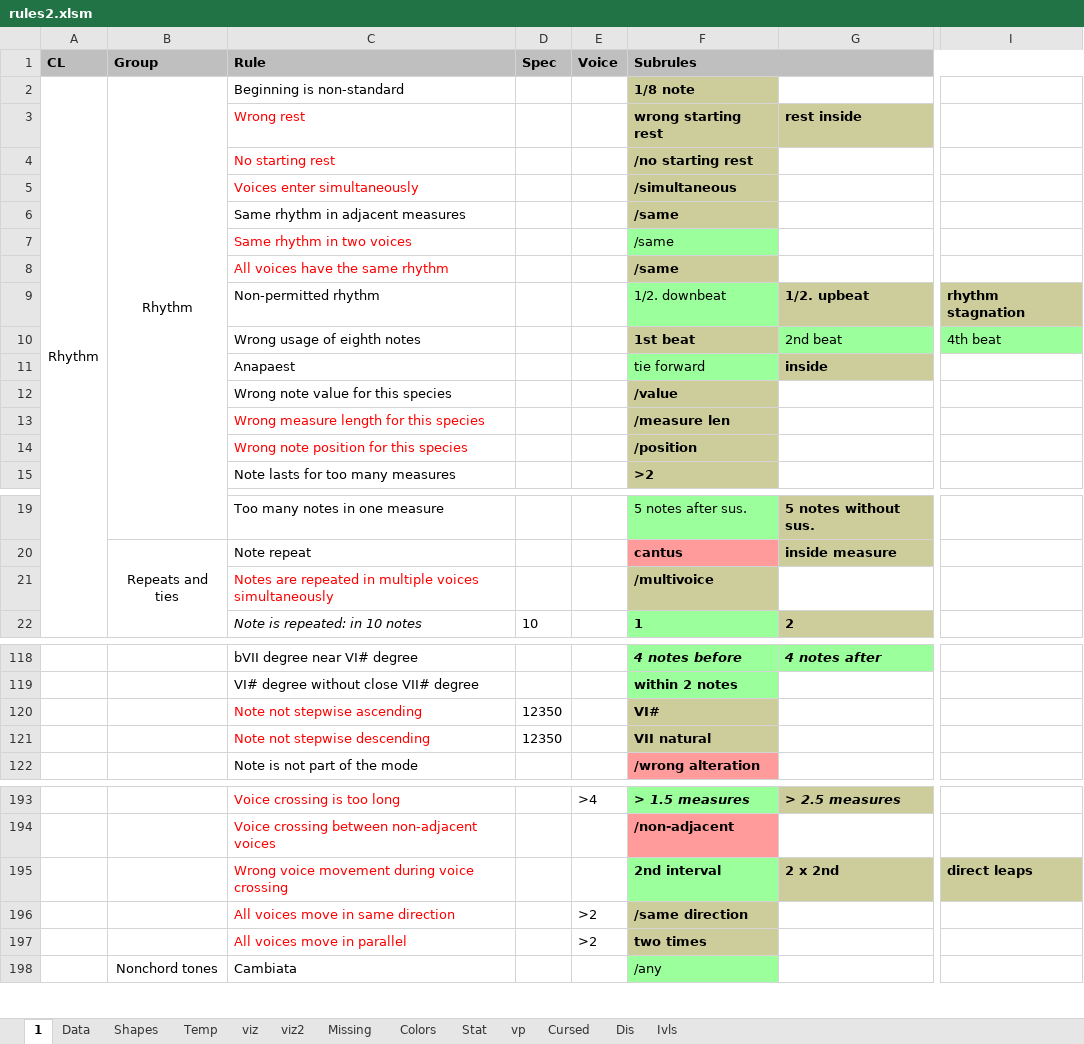
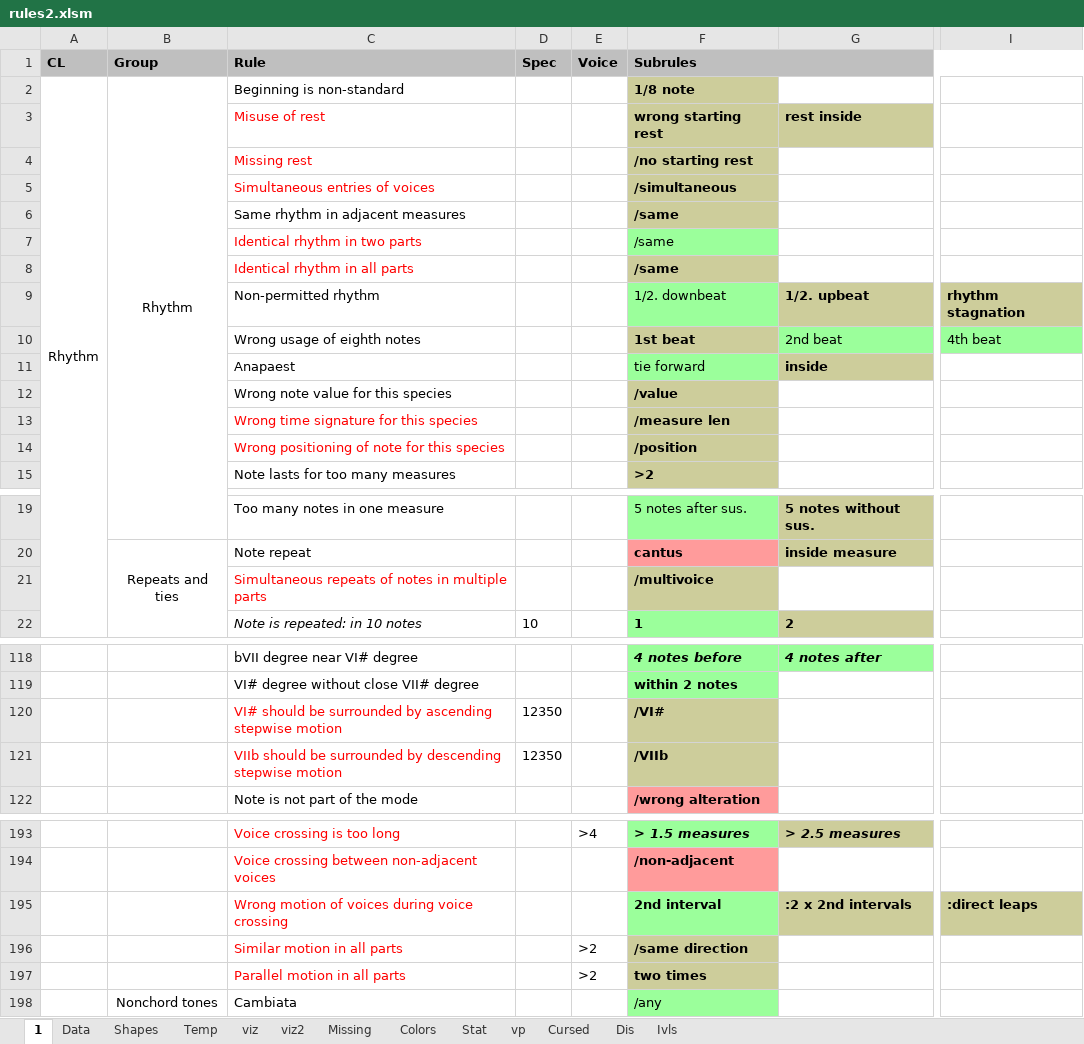
Before and after one commit to Dpst94/MGen, an Excel workbook: MGen/configs/rules2/rules2.xlsm, sheet 1, drawn as a sheet; only a part is shown, gaps mark what is left out; values as stored, in another font and other column widths than the file's, no borders; charts and pictures not drawn; the diff covers the shown part only; the diff names each change by its address in the sheet, - before the commit and + after, or states it on an @@ line.

```diff
--- a/MGen/configs/rules2/rules2.xlsm (sheet 1)
+++ b/MGen/configs/rules2/rules2.xlsm (sheet 1)
-C3 (Rule): Wrong rest
+C3 (Rule): Misuse of rest
-C4 (Rule): No starting rest
+C4 (Rule): Missing rest
-C5 (Rule): Voices enter simultaneously
+C5 (Rule): Simultaneous entries of voices
-C7 (Rule): Same rhythm in two voices
+C7 (Rule): Identical rhythm in two parts
-C8 (Rule): All voices have the same rhythm
+C8 (Rule): Identical rhythm in all parts
-C13 (Rule): Wrong measure length for this species
+C13 (Rule): Wrong time signature for this species
-C14 (Rule): Wrong note position for this species
+C14 (Rule): Wrong positioning of note for this species
-C21 (Rule): Notes are repeated in multiple voices simultaneously
+C21 (Rule): Simultaneous repeats of notes in multiple parts
-C120 (Rule): Note not stepwise ascending
+C120 (Rule): VI# should be surrounded by ascending stepwise motion
-F120 (Subrules): VI#
+F120 (Subrules): /VI#
-C121 (Rule): Note not stepwise descending
+C121 (Rule): VIIb should be surrounded by descending stepwise motion
-F121 (Subrules): VII natural
+F121 (Subrules): /VIIb
-C195 (Rule): Wrong voice movement during voice crossing
+C195 (Rule): Wrong motion of voices during voice crossing
-G195: 2 x 2nd
+G195: :2 x 2nd intervals
-I195: direct leaps
+I195: :direct leaps
-C196 (Rule): All voices move in same direction
+C196 (Rule): Similar motion in all parts
-C197 (Rule): All voices move in parallel
+C197 (Rule): Parallel motion in all parts
```
Also changed, not shown: 5 edited cells elsewhere in this sheet, 1 other file.
